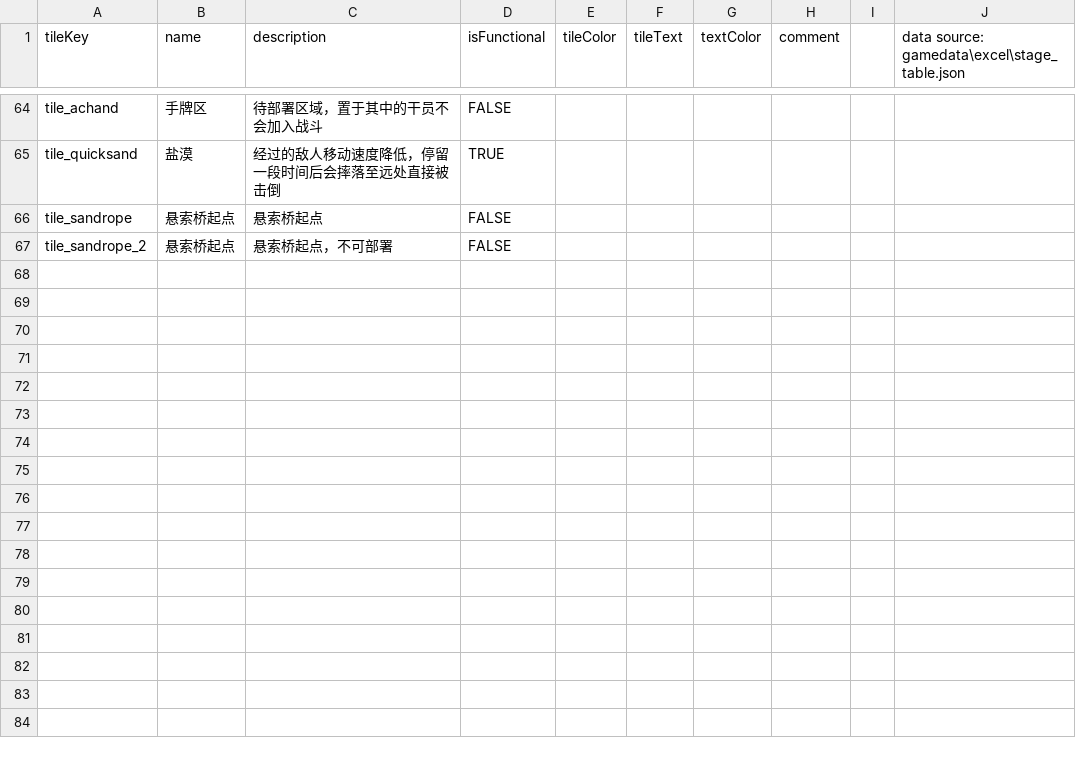
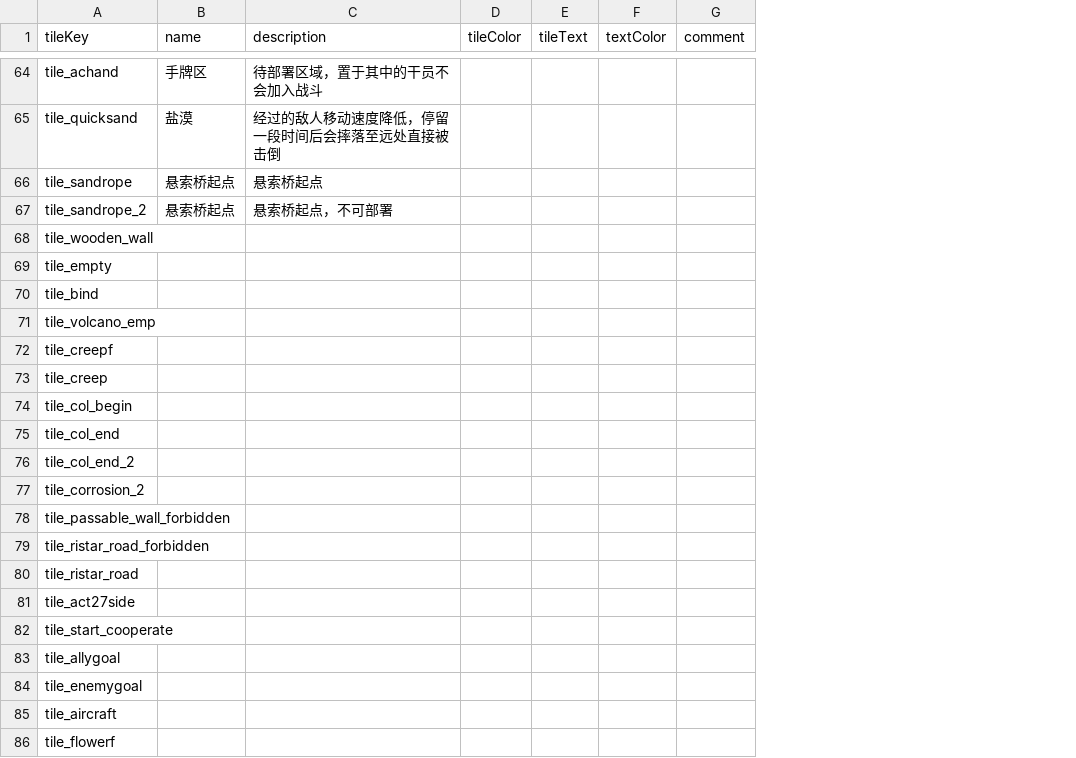
Before and after one commit to winny727/ArknightsMapViewer, a CSV file: ArknightsMapViewer/bin/Debug/Config/tile_info.csv, drawn as a sheet; only a part is shown, gaps mark what is left out; removed rows and columns are numbered as before the commit, all else as after; the diff covers the shown part only; the diff names each change by its address in the sheet, - before the commit and + after, or states it on an @@ line.

Commit message:
MapTileCollector & bug fixed

```diff
--- a/ArknightsMapViewer/bin/Debug/Config/tile_info.csv
+++ b/ArknightsMapViewer/bin/Debug/Config/tile_info.csv
-column D (isFunctional), rows 64-67: FALSE | TRUE | FALSE | FALSE
-column I, empty
-column J, row 1: data source: gamedata\excel\stage_table.json
+row 68: tile_wooden_wall
+row 69: tile_empty
+row 70: tile_bind
+row 71: tile_volcano_emp
+row 72: tile_creepf
+row 73: tile_creep
+row 74: tile_col_begin
+row 75: tile_col_end
+row 76: tile_col_end_2
+row 77: tile_corrosion_2
+row 78: tile_passable_wall_forbidden
+row 79: tile_ristar_road_forbidden
+row 80: tile_ristar_road
+row 81: tile_act27side
+row 82: tile_start_cooperate
+row 83: tile_allygoal
+row 84: tile_enemygoal
+row 85: tile_aircraft
+row 86: tile_flowerf
```
Also changed, not shown: 9 added rows and 1 edited cell elsewhere in this file, Config/tile_info.csv, 20 other files.
